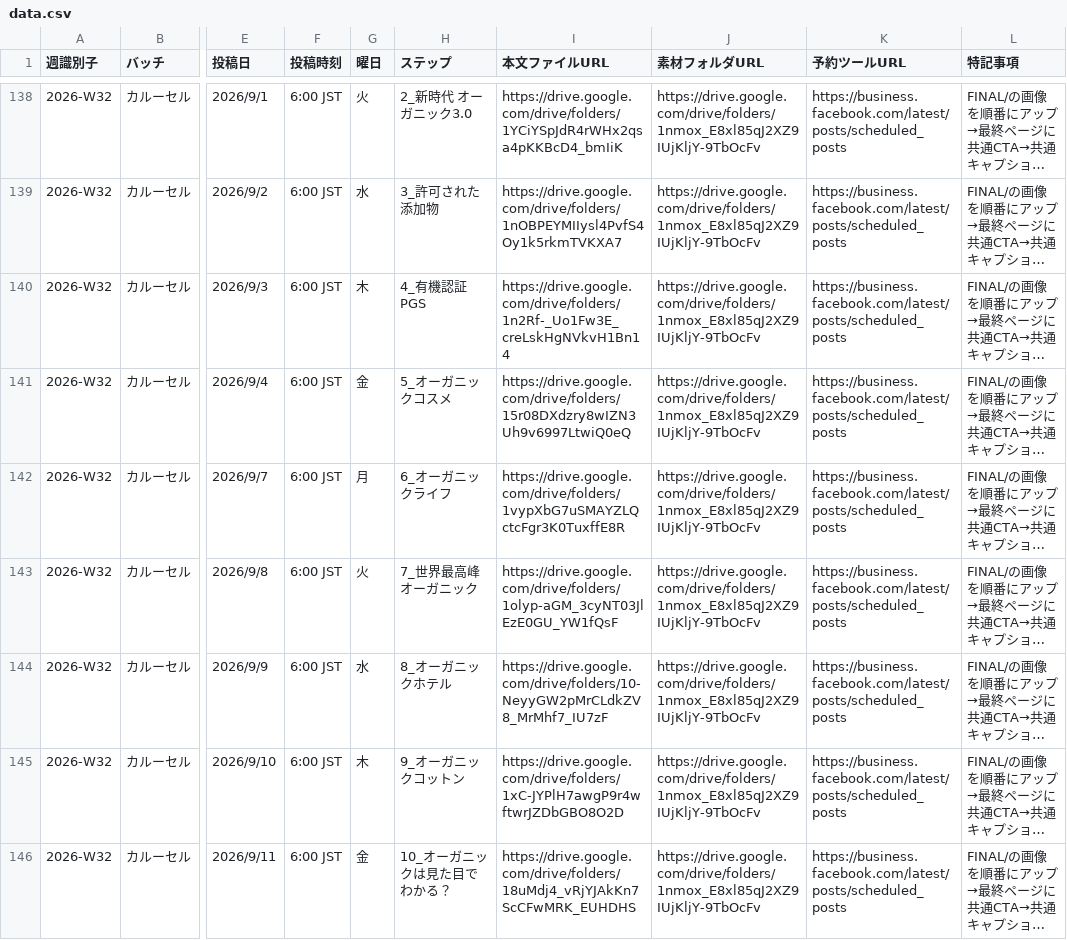
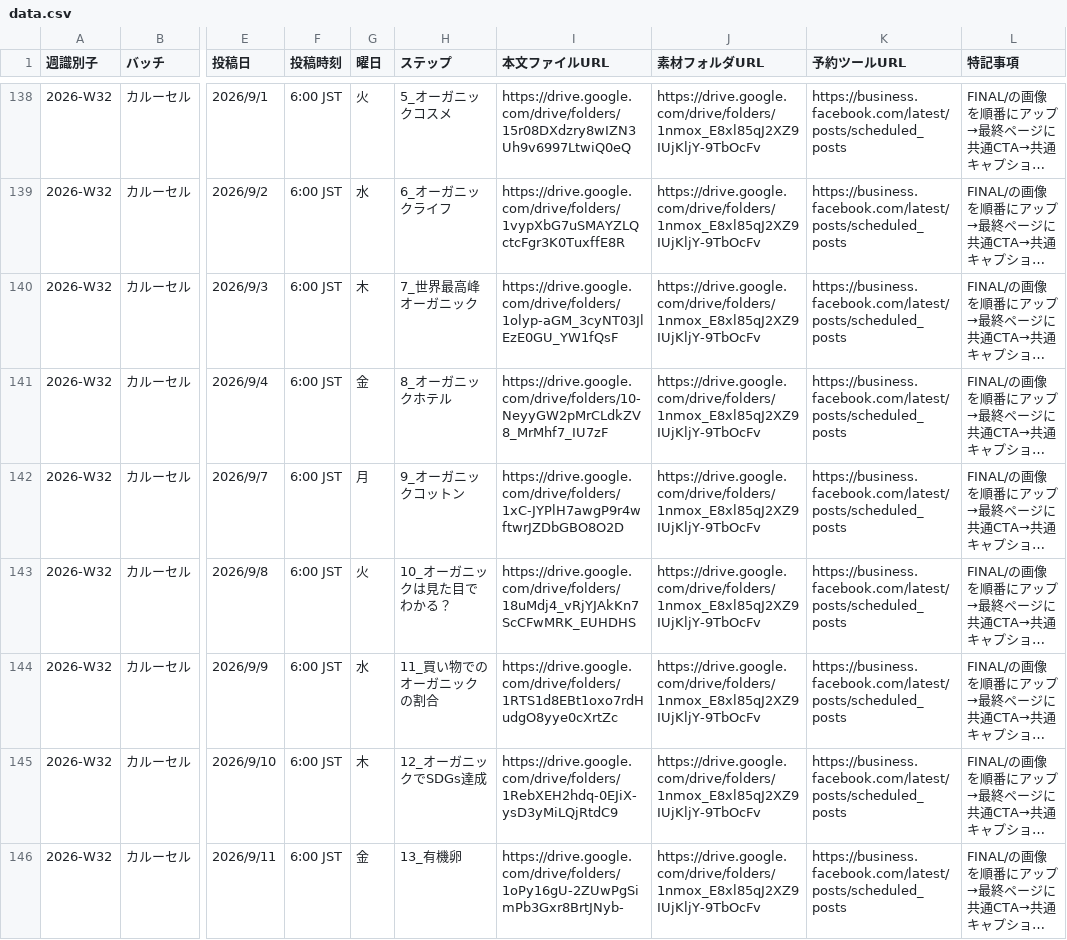
Before and after one commit to IOBSchool/weekly-board, a CSV file: data.csv, drawn as a sheet; only a part is shown, gaps mark what is left out; long unchanged cells end in …; the diff covers the shown part only; the diff names each change by its address in the sheet, - before the commit and + after, or states it on an @@ line.

```diff
--- a/data.csv
+++ b/data.csv
-H138 (ステップ): 2_新時代 オーガニック3.0
+H138 (ステップ): 5_オーガニックコスメ
-I138 (本文ファイルURL): https://drive.google.com/drive/folders/1YCiYSpJdR4rWHx2qsa4pKKBcD4_bmIiK
+I138 (本文ファイルURL): https://drive.google.com/drive/folders/15r08DXdzry8wIZN3Uh9v6997LtwiQ0eQ
-H139 (ステップ): 3_許可された添加物
+H139 (ステップ): 6_オーガニックライフ
-I139 (本文ファイルURL): https://drive.google.com/drive/folders/1nOBPEYMIIysl4PvfS4Oy1k5rkmTVKXA7
+I139 (本文ファイルURL): https://drive.google.com/drive/folders/1vypXbG7uSMAYZLQctcFgr3K0TuxffE8R
-H140 (ステップ): 4_有機認証PGS
+H140 (ステップ): 7_世界最高峰オーガニック
-I140 (本文ファイルURL): https://drive.google.com/drive/folders/1n2Rf-_Uo1Fw3E_creLskHgNVkvH1Bn14
+I140 (本文ファイルURL): https://drive.google.com/drive/folders/1olyp-aGM_3cyNT03JlEzE0GU_YW1fQsF
-H141 (ステップ): 5_オーガニックコスメ
+H141 (ステップ): 8_オーガニックホテル
-I141 (本文ファイルURL): https://drive.google.com/drive/folders/15r08DXdzry8wIZN3Uh9v6997LtwiQ0eQ
+I141 (本文ファイルURL): https://drive.google.com/drive/folders/10-NeyyGW2pMrCLdkZV8_MrMhf7_IU7zF
-H142 (ステップ): 6_オーガニックライフ
+H142 (ステップ): 9_オーガニックコットン
-I142 (本文ファイルURL): https://drive.google.com/drive/folders/1vypXbG7uSMAYZLQctcFgr3K0TuxffE8R
+I142 (本文ファイルURL): https://drive.google.com/drive/folders/1xC-JYPlH7awgP9r4wftwrJZDbGBO8O2D
-H143 (ステップ): 7_世界最高峰オーガニック
+H143 (ステップ): 10_オーガニックは見た目でわかる？
-I143 (本文ファイルURL): https://drive.google.com/drive/folders/1olyp-aGM_3cyNT03JlEzE0GU_YW1fQsF
+I143 (本文ファイルURL): https://drive.google.com/drive/folders/18uMdj4_vRjYJAkKn7ScCFwMRK_EUHDHS
-H144 (ステップ): 8_オーガニックホテル
+H144 (ステップ): 11_買い物でのオーガニックの割合
-I144 (本文ファイルURL): https://drive.google.com/drive/folders/10-NeyyGW2pMrCLdkZV8_MrMhf7_IU7zF
+I144 (本文ファイルURL): https://drive.google.com/drive/folders/1RTS1d8EBt1oxo7rdHudgO8yye0cXrtZc
-H145 (ステップ): 9_オーガニックコットン
+H145 (ステップ): 12_オーガニックでSDGs達成
-I145 (本文ファイルURL): https://drive.google.com/drive/folders/1xC-JYPlH7awgP9r4wftwrJZDbGBO8O2D
+I145 (本文ファイルURL): https://drive.google.com/drive/folders/1RebXEH2hdq-0EJiX-ysD3yMiLQjRtdC9
-H146 (ステップ): 10_オーガニックは見た目でわかる？
+H146 (ステップ): 13_有機卵
-I146 (本文ファイルURL): https://drive.google.com/drive/folders/18uMdj4_vRjYJAkKn7ScCFwMRK_EUHDHS
+I146 (本文ファイルURL): https://drive.google.com/drive/folders/1oPy16gU-2ZUwPgSimPb3Gxr8BrtJNyb-
```
Also changed, not shown: 53 edited cells elsewhere in this file.
